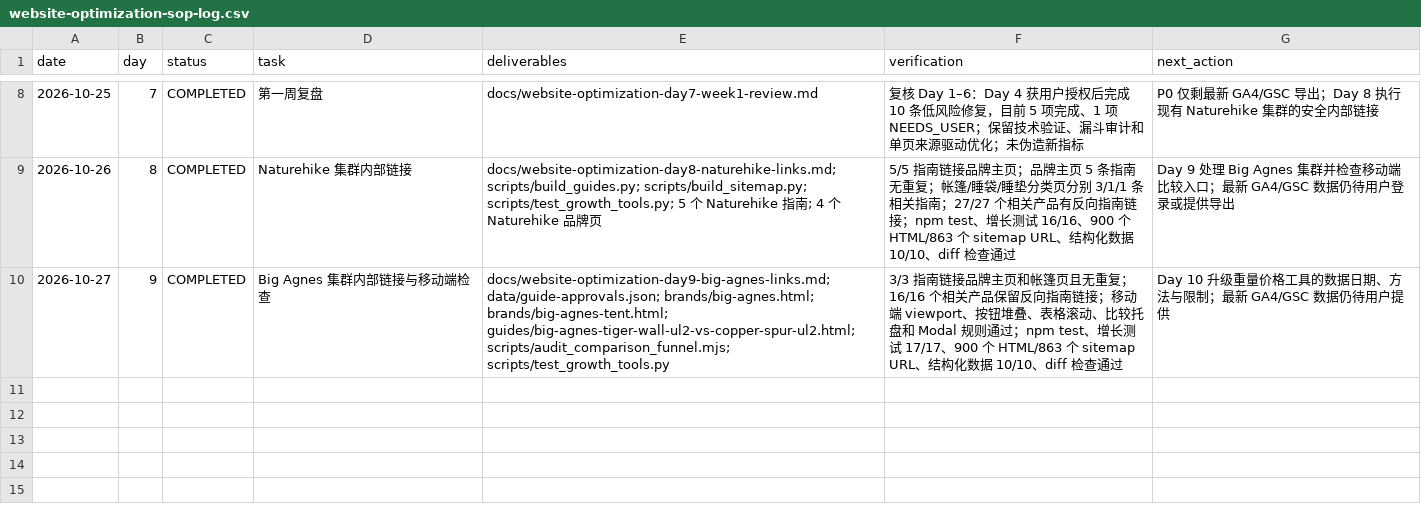
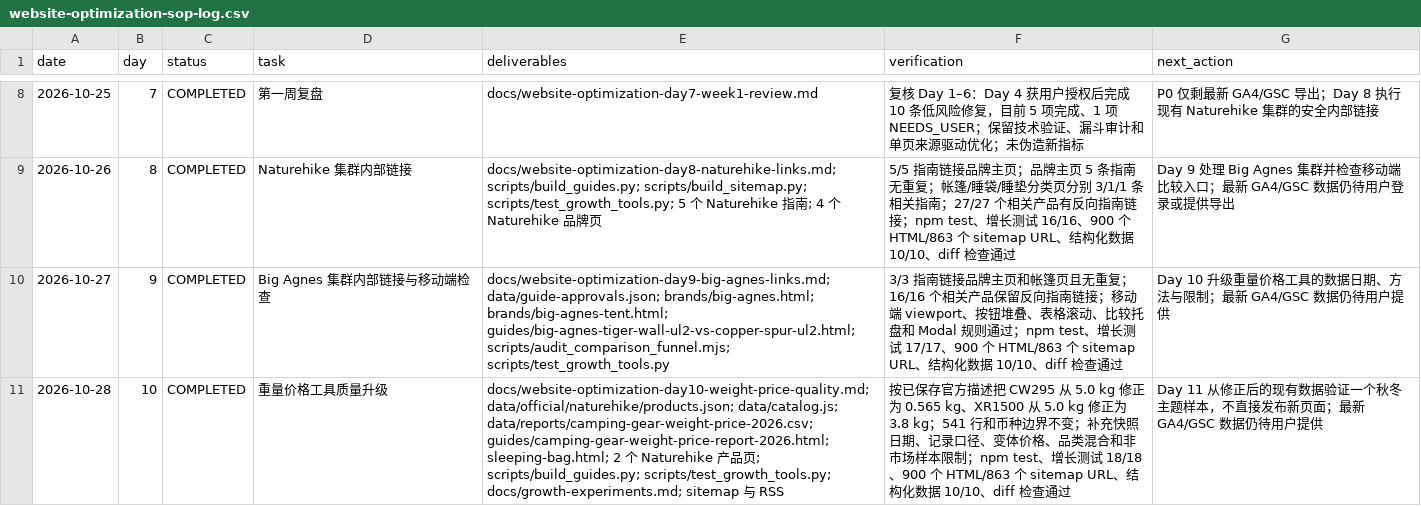
Before and after one commit to guanxu0813-sys/my_camping_website, a CSV file: docs/website-optimization-sop-log.csv, drawn as a sheet; only a part is shown, gaps mark what is left out; the diff names each change by its address in the sheet, - before the commit and + after, or states it on an @@ line.

Commit message:
fix: improve weight price report quality

```diff
--- a/docs/website-optimization-sop-log.csv
+++ b/docs/website-optimization-sop-log.csv
+row 11: 2026-10-28 | 10 | COMPLETED | 重量价格工具质量升级 | docs/website-optimization-day10-weight-price-quality.md; data/official/naturehike/products.json; data/catalog.js; data/reports/camping-gear-weight-price-2026.csv; guides/camping-gear-weight-price-report-2026.html; sleeping-bag.html; 2 个 Naturehike 产品页; scripts/build_guides.py; scripts/test_growth_tools.py; docs/growth-experiments.md; sitemap 与 RSS | 按已保存官方描述把 CW295 从 5.0 kg 修正为 0.565 kg、XR1500 从 5.0 kg 修正为 3.8 kg；541 行和币种边界不变；补充快照日期、记录口径、变体价格、品类混合和非市场样本限制；npm test、增长测试 18/18、900 个 HTML/863 个 sitemap URL、结构化数据 10/10、diff 检查通过 | Day 11 从修正后的现有数据验证一个秋冬主题样本，不直接发布新页面；最新 GA4/GSC 数据仍待用户提供
```
Also changed, not shown: data/reports/camping-gear-weight-price-2026.csv, 14 other files.
